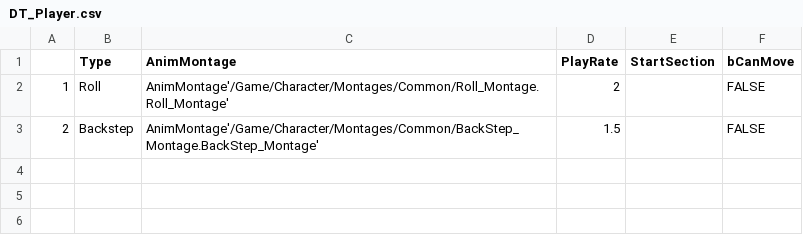
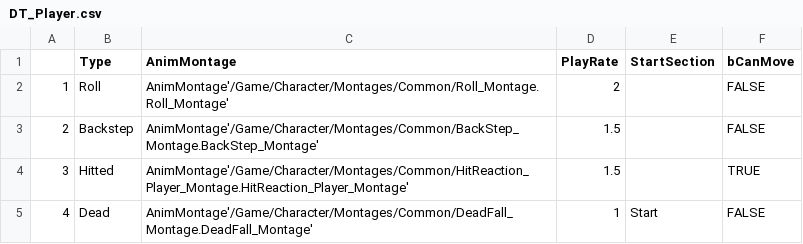
Before and after one commit to simeddk/Legacy_202112_D3D, a CSV file: U03_Game/Config/DT_Player.csv, drawn as a sheet.

```diff
--- a/U03_Game/Config/DT_Player.csv
+++ b/U03_Game/Config/DT_Player.csv
@@ -3 +3,3 @@
 2,Backstep,AnimMontage'/Game/Character/Montages/Common/BackStep_Montage.BackStep_Montage',1.5,,FALSE
+3,Hitted,AnimMontage'/Game/Character/Montages/Common/HitReaction_Player_Montage.HitReaction_Player_Montage',1.5,,TRUE
+4,Dead,AnimMontage'/Game/Character/Montages/Common/DeadFall_Montage.DeadFall_Montage',1,Start,FALSE
```
Also changed, not shown: 41 other files.
